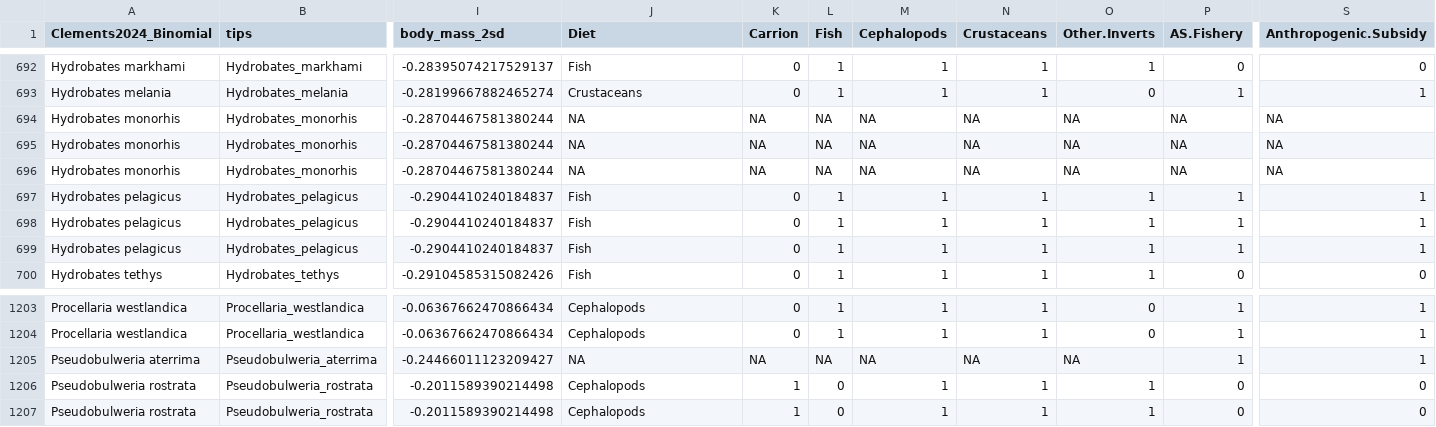
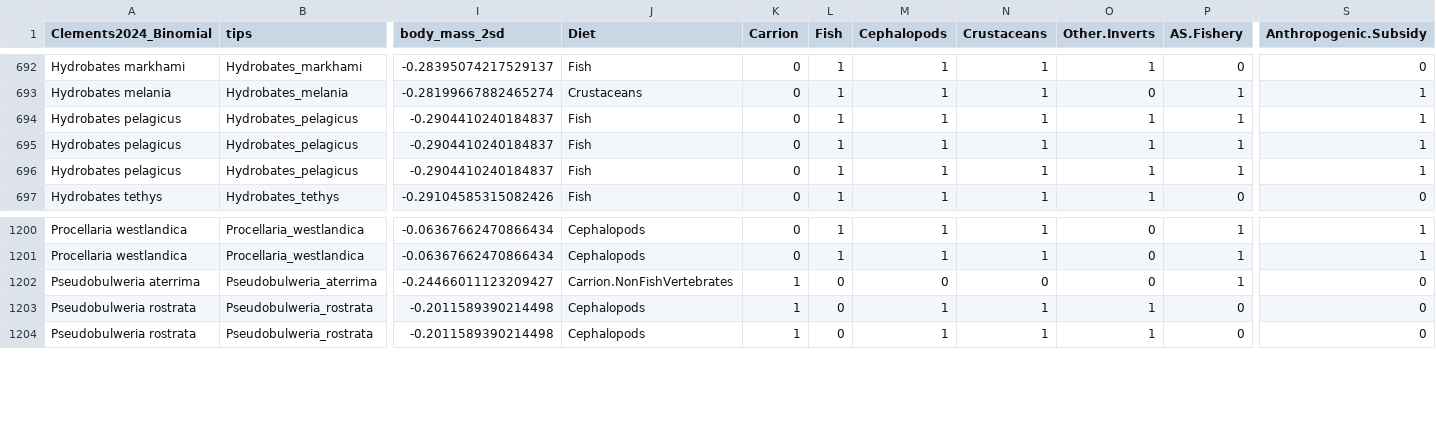
Before and after one commit to nhcooper123/PhyloPlastics, a CSV file: data/plastic-data-aggregated_2025_09-15.csv, drawn as a sheet; only a part is shown, gaps mark what is left out; removed rows and columns are numbered as before the commit, all else as after; rows hold the shown columns only; the diff names each change by its address in the sheet, - before the commit and + after, or states it on an @@ line.

Commit message:
Update datasets and tree

```diff
--- a/data/plastic-data-aggregated_2025_09-15.csv
+++ b/data/plastic-data-aggregated_2025_09-15.csv
-row 694: Hydrobates monorhis | Hydrobates_monorhis | -0.28704467581380244 | NA | NA | NA | NA | NA | NA | NA | NA
-row 695: Hydrobates monorhis | Hydrobates_monorhis | -0.28704467581380244 | NA | NA | NA | NA | NA | NA | NA | NA
-row 696: Hydrobates monorhis | Hydrobates_monorhis | -0.28704467581380244 | NA | NA | NA | NA | NA | NA | NA | NA
-J1202 (Diet): NA
+J1202 (Diet): Carrion.NonFishVertebrates
-K1202 (Carrion): NA
+K1202 (Carrion): 1
-L1202 (Fish): NA
+L1202 (Fish): 0
-M1202 (Cephalopods): NA
+M1202 (Cephalopods): 0
-N1202 (Crustaceans): NA
+N1202 (Crustaceans): 0
-O1202 (Other.Inverts): NA
+O1202 (Other.Inverts): 0
-S1202 (Anthropogenic.Subsidy): 1
+S1202 (Anthropogenic.Subsidy): 0
```
Also changed, not shown: data-raw/trait-data-2025-09-12.csv, 1 other file.
